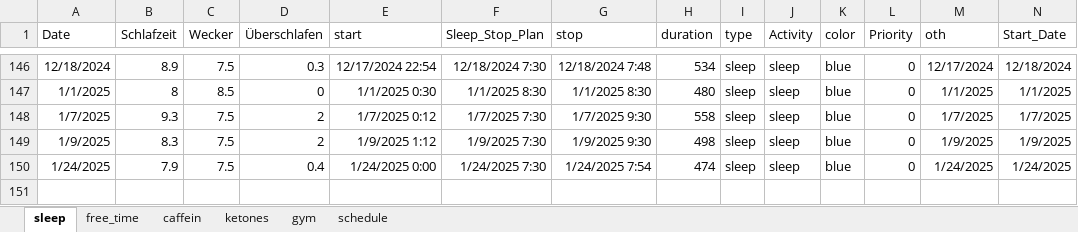
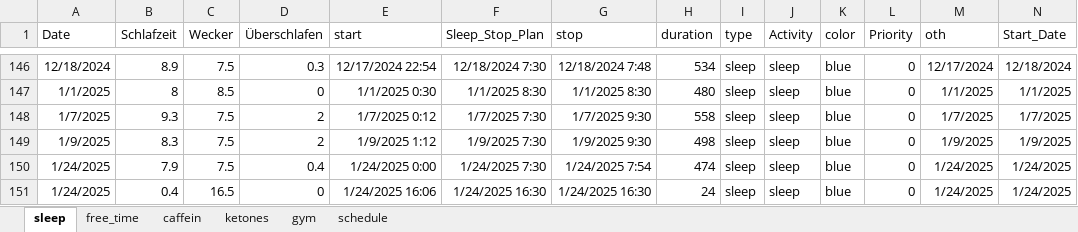
Before and after one commit to chris-kremer/dashapp, an Excel workbook: Data_10.04.24.xlsx, sheet sleep, drawn as a sheet; only a part is shown, gaps mark what is left out; values as stored, in another font and other column widths than the file's, no borders; rows hold the shown columns only; the diff names each change by its address in the sheet, - before the commit and + after, or states it on an @@ line.

Commit message:
Automated update for Excel file

```diff
--- a/Data_10.04.24.xlsx (sheet sleep)
+++ b/Data_10.04.24.xlsx (sheet sleep)
+row 151: 1/24/2025 | 0.4 | 16.5 | 0 | 1/24/2025 16:06 | 1/24/2025 16:30 | 1/24/2025 16:30 | 24 | sleep | sleep | blue | 0 | 1/24/2025 | 1/24/2025
```
